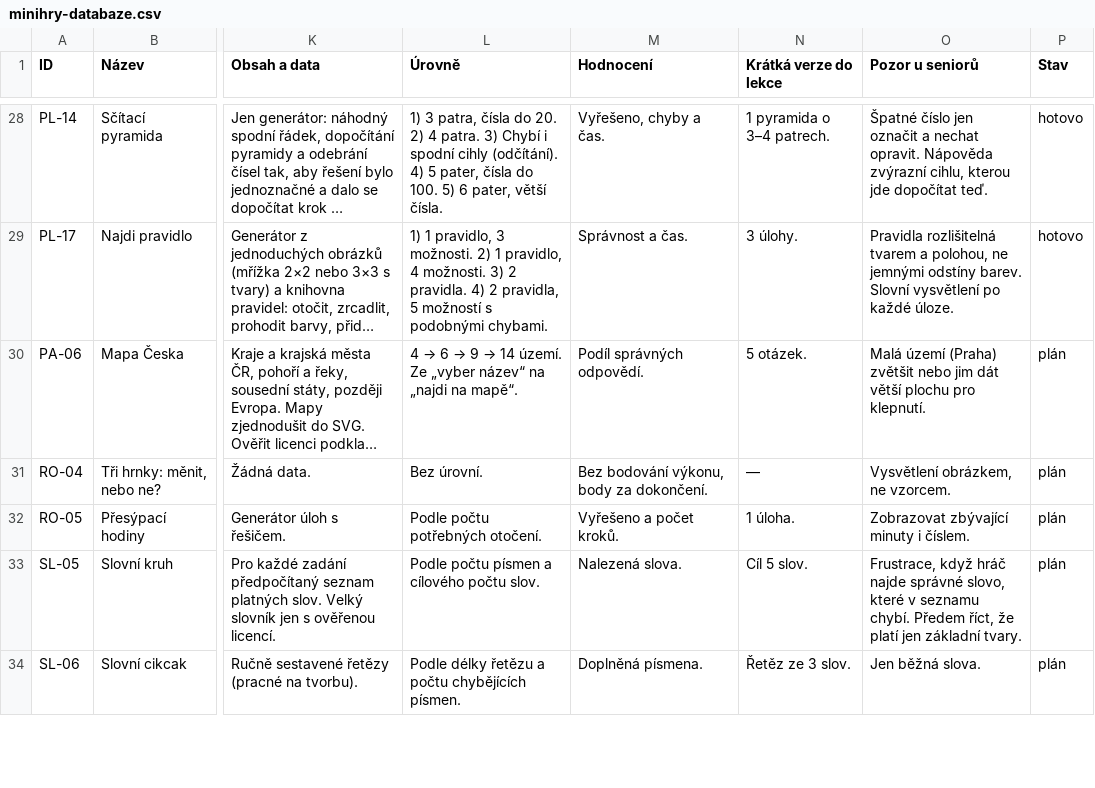
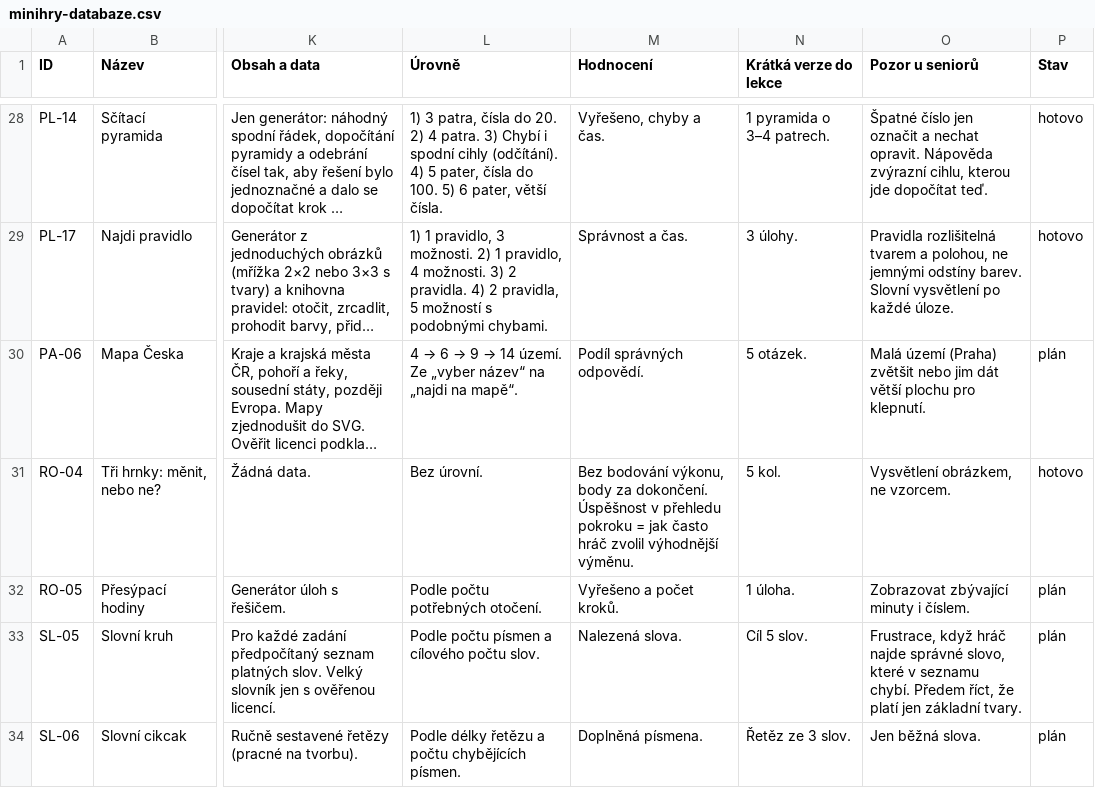
Before and after one commit to danopat/openclaw, a CSV file: svezi-mysl/docs/minihry-databaze.csv, drawn as a sheet; only a part is shown, gaps mark what is left out; long unchanged cells end in …; the diff covers the shown part only; the diff names each change by its address in the sheet, - before the commit and + after, or states it on an @@ line.

```diff
--- a/svezi-mysl/docs/minihry-databaze.csv
+++ b/svezi-mysl/docs/minihry-databaze.csv
-M31 (Hodnocení): …za dokončení.
+M31 (Hodnocení): …za dokončení. Úspěšnost v přehledu pokroku = jak často hráč zvolil výhodnější výměnu.
-N31 (Krátká verze do lekce): —
+N31 (Krátká verze do lekce): 5 kol.
-P31 (Stav): plán
+P31 (Stav): hotovo
```
Also changed, not shown: 3 edited cells elsewhere in this file, 10 other files.
